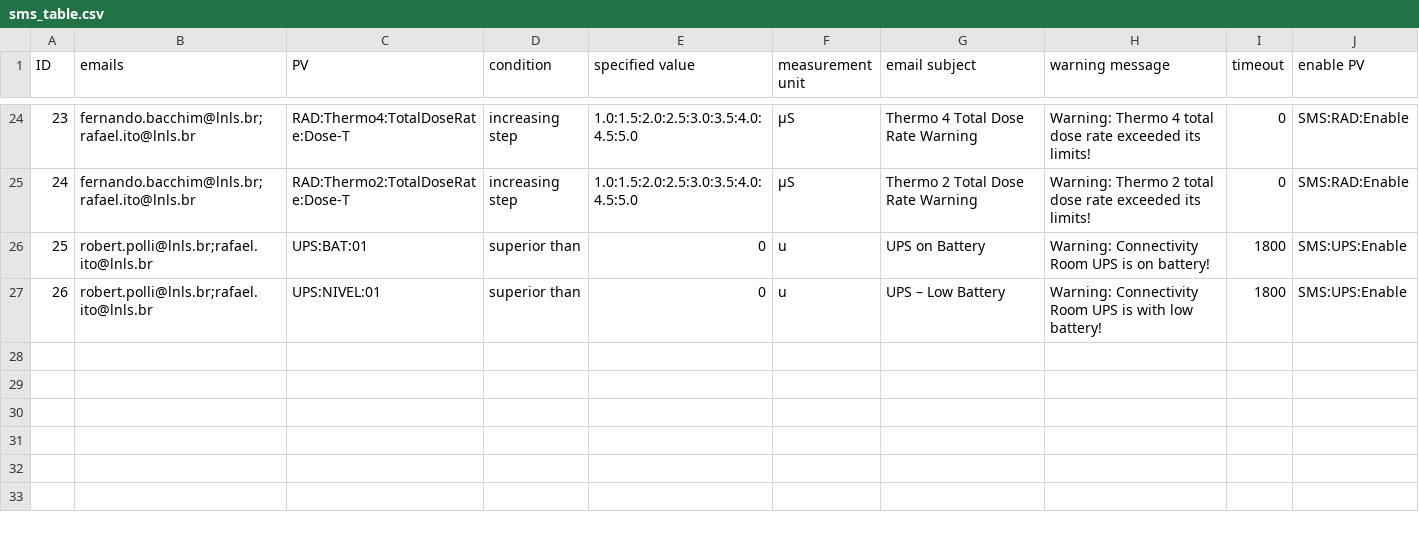
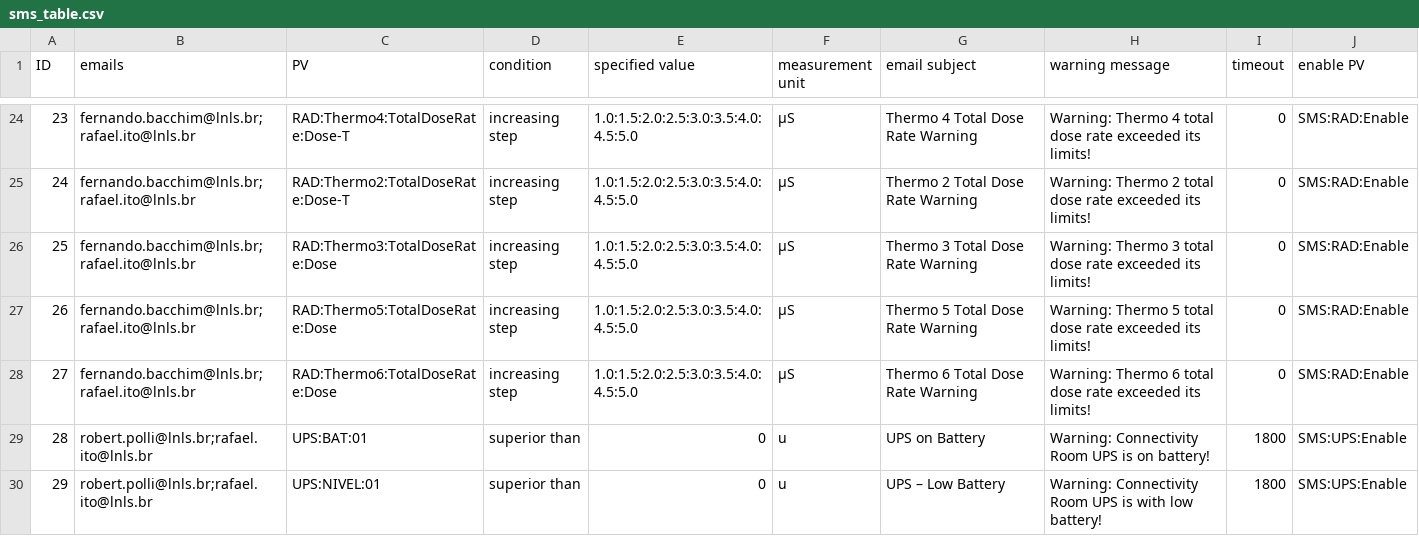
Before and after one commit to lnls-sirius/mailpy-monitor, a CSV file: app/sms_table.csv, drawn as a sheet; only a part is shown, gaps mark what is left out; addresses are those after the commit; the diff names each change by its address in the sheet, - before the commit and + after, or states it on an @@ line.

Commit message:
radiation probes added (Thermo 3, 5 and 6)

```diff
--- a/app/sms_table.csv
+++ b/app/sms_table.csv
+row 26: 25 | fernando.bacchim@lnls.br;rafael.ito@lnls.br | RAD:Thermo3:TotalDoseRate:Dose | increasing step | 1.0:1.5:2.0:2.5:3.0:3.5:4.0:4.5:5.0 | µS | Thermo 3 Total Dose Rate Warning | Warning: Thermo 3 total dose rate exceeded its limits! | 0 | SMS:RAD:Enable
+row 27: 26 | fernando.bacchim@lnls.br;rafael.ito@lnls.br | RAD:Thermo5:TotalDoseRate:Dose | increasing step | 1.0:1.5:2.0:2.5:3.0:3.5:4.0:4.5:5.0 | µS | Thermo 5 Total Dose Rate Warning | Warning: Thermo 5 total dose rate exceeded its limits! | 0 | SMS:RAD:Enable
+row 28: 27 | fernando.bacchim@lnls.br;rafael.ito@lnls.br | RAD:Thermo6:TotalDoseRate:Dose | increasing step | 1.0:1.5:2.0:2.5:3.0:3.5:4.0:4.5:5.0 | µS | Thermo 6 Total Dose Rate Warning | Warning: Thermo 6 total dose rate exceeded its limits! | 0 | SMS:RAD:Enable
@@ column A (ID) renumbered from row 29 down @@
```
